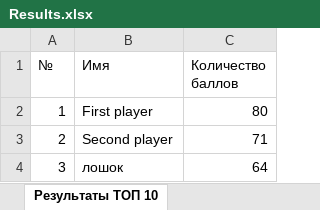
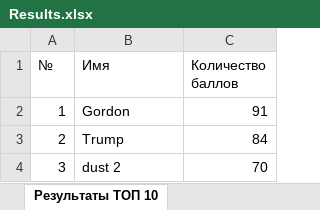
Before and after one commit to Medrov/MEPHICOMBAT, an Excel workbook: Results.xlsx, sheet Результаты ТОП 10, drawn as a sheet; values as stored, in another font and other column widths than the file's, no borders; the diff names each change by its address in the sheet, - before the commit and + after, or states it on an @@ line.

```diff
--- a/Results.xlsx (sheet Результаты ТОП 10)
+++ b/Results.xlsx (sheet Результаты ТОП 10)
-B2 (Имя): First player
+B2 (Имя): Gordon
-C2 (Количество баллов): 80
+C2 (Количество баллов): 91
-B3 (Имя): Second player
+B3 (Имя): Trump
-C3 (Количество баллов): 71
+C3 (Количество баллов): 84
-B4 (Имя): лошок
+B4 (Имя): dust 2
-C4 (Количество баллов): 64
+C4 (Количество баллов): 70
```
Also changed, not shown: 7 other files.
